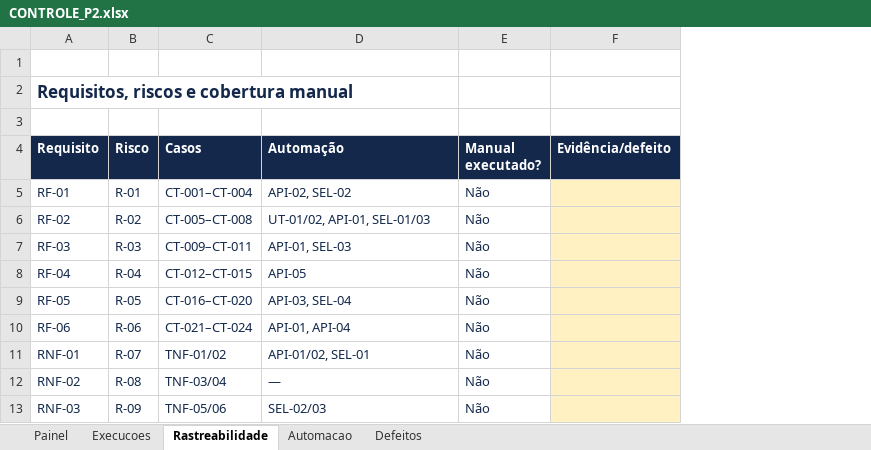
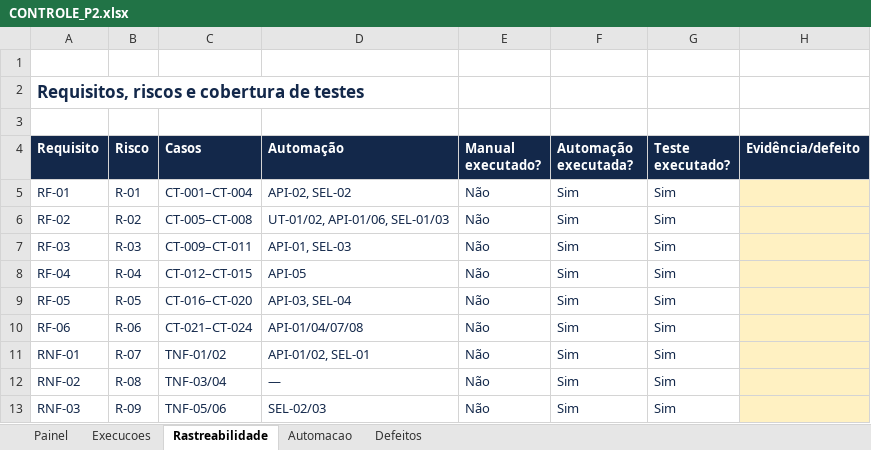
Before and after one commit to TiagoCarmelino/Elvio-P2, an Excel workbook: docs/P2/CONTROLE_P2.xlsx, sheet Rastreabilidade, drawn as a sheet; values as stored, in another font and other column widths than the file's, no borders; the diff names each change by its address in the sheet, - before the commit and + after, or states it on an @@ line.

```diff
--- a/docs/P2/CONTROLE_P2.xlsx (sheet Rastreabilidade)
+++ b/docs/P2/CONTROLE_P2.xlsx (sheet Rastreabilidade)
+column F (Automação executada?), rows 5-13: all Sim
+column G (Teste executado?), rows 5-13: all Sim
-A2 (Requisito): Requisitos, riscos e cobertura manual
+A2 (Requisito): Requisitos, riscos e cobertura de testes
-D6 (Automação): UT-01/02, API-01, SEL-01/03
+D6 (Automação): UT-01/02, API-01/06, SEL-01/03
-D10 (Automação): API-01, API-04
+D10 (Automação): API-01/04/07/08
```
Also changed, not shown: sheet Automacao, sheet Painel, formulas that keep their value, 10 other files.
